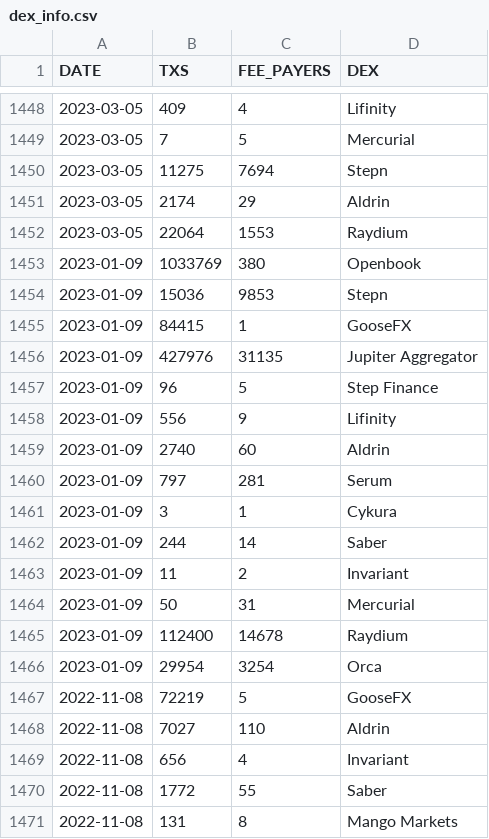
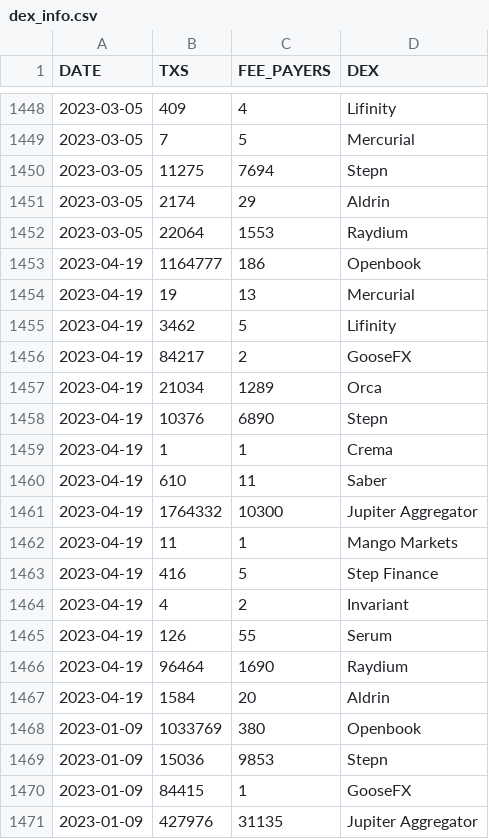
Before and after one commit to spire-fyi/spire_fyi, a CSV file: data/dex_info.csv, drawn as a sheet; only a part is shown, gaps mark what is left out; the shorter side is filled out with more unchanged rows.

```diff
--- a/data/dex_info.csv
+++ b/data/dex_info.csv
@@ -1452,2 +1452,17 @@ DATE,TXS,FEE_PAYERS,DEX
 2023-03-05,22064,1553,Raydium
+2023-04-19,1164777,186,Openbook
+2023-04-19,19,13,Mercurial
+2023-04-19,3462,5,Lifinity
+2023-04-19,84217,2,GooseFX
+2023-04-19,21034,1289,Orca
+2023-04-19,10376,6890,Stepn
+2023-04-19,1,1,Crema
+2023-04-19,610,11,Saber
+2023-04-19,1764332,10300,Jupiter Aggregator
+2023-04-19,11,1,Mango Markets
+2023-04-19,416,5,Step Finance
+2023-04-19,4,2,Invariant
+2023-04-19,126,55,Serum
+2023-04-19,96464,1690,Raydium
+2023-04-19,1584,20,Aldrin
 2023-01-09,1033769,380,Openbook
```
Also changed, not shown: data/dex_new_users.csv, data/dex_signers_fee_payers.csv, 18 other files.
